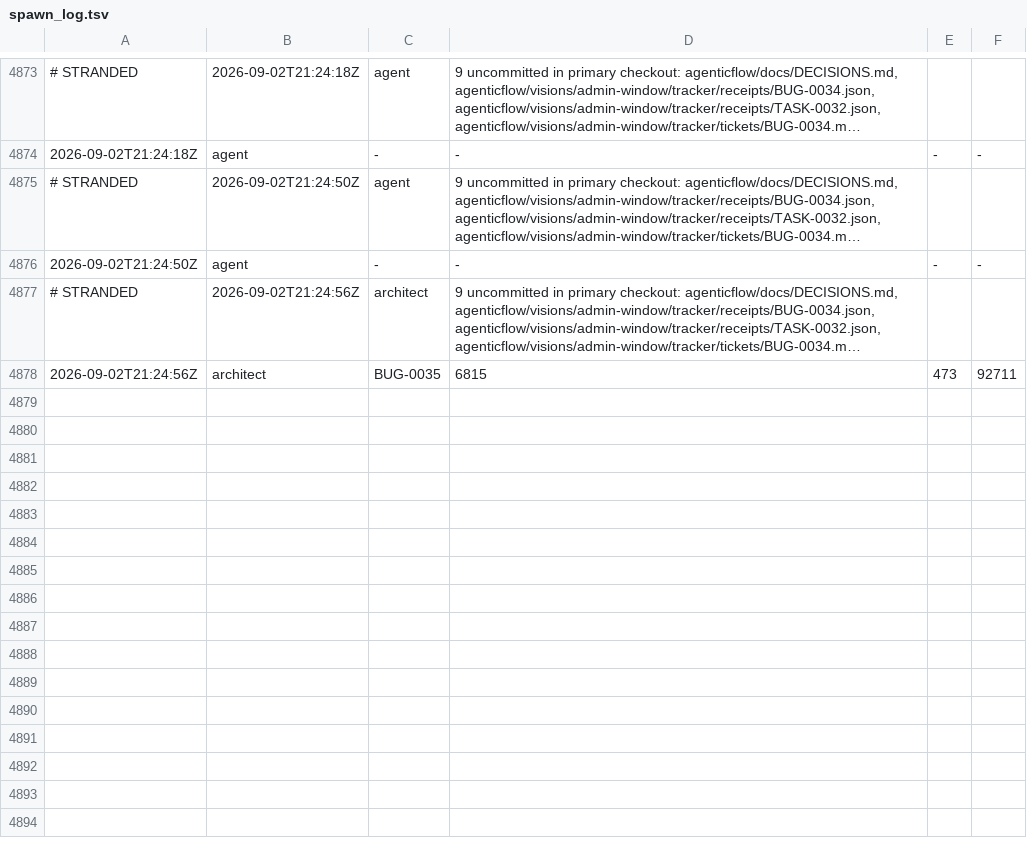
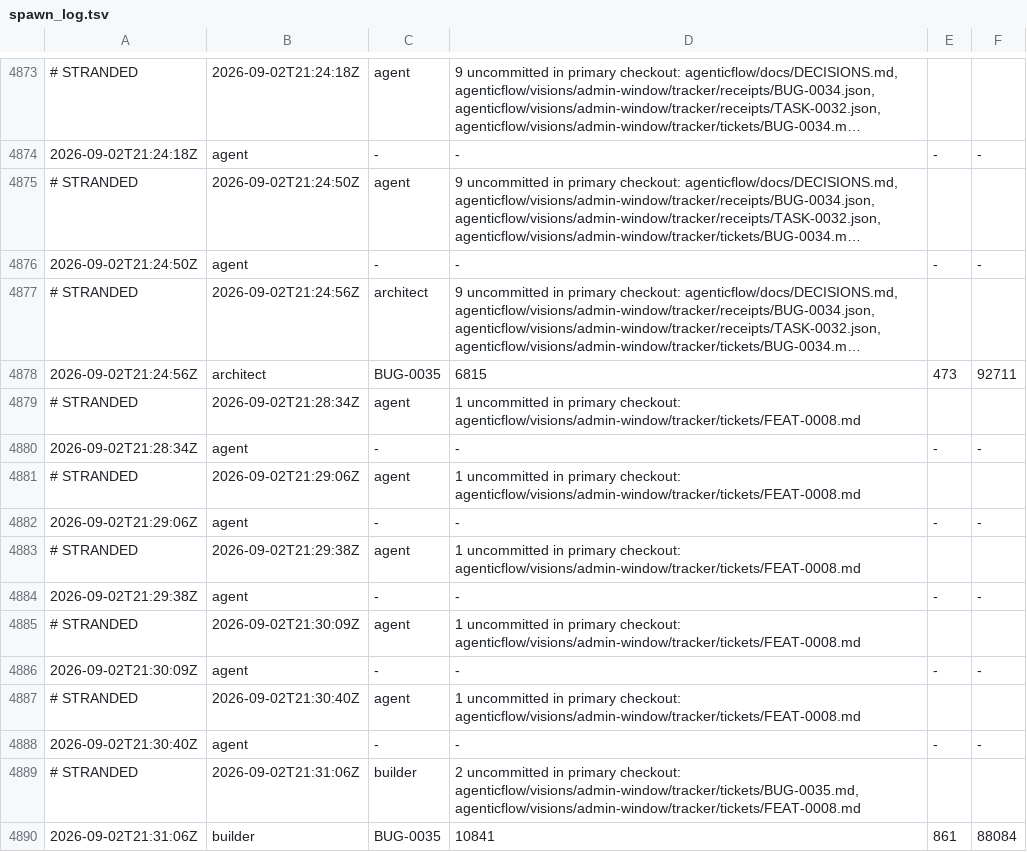
Before and after one commit to kblabsths/KPop-Social-Admin, a TSV file: agenticflow/tracker/spawn_log.tsv, drawn as a sheet; only a part is shown, gaps mark what is left out; long unchanged cells end in ….

```diff
--- a/agenticflow/tracker/spawn_log.tsv
+++ b/agenticflow/tracker/spawn_log.tsv
@@ -4878 +4878,13 @@
 2026-09-02T21:24:56Z	architect	BUG-0035	6815	473	92711
+# STRANDED	2026-09-02T21:28:34Z	agent	1 uncommitted in primary checkout: agenticflow/visions/admin-window/tracker/tickets/FEAT-0008.md
+2026-09-02T21:28:34Z	agent	-	-	-	-
+# STRANDED	2026-09-02T21:29:06Z	agent	1 uncommitted in primary checkout: agenticflow/visions/admin-window/tracker/tickets/FEAT-0008.md
+2026-09-02T21:29:06Z	agent	-	-	-	-
+# STRANDED	2026-09-02T21:29:38Z	agent	1 uncommitted in primary checkout: agenticflow/visions/admin-window/tracker/tickets/FEAT-0008.md
+2026-09-02T21:29:38Z	agent	-	-	-	-
+# STRANDED	2026-09-02T21:30:09Z	agent	1 uncommitted in primary checkout: agenticflow/visions/admin-window/tracker/tickets/FEAT-0008.md
+2026-09-02T21:30:09Z	agent	-	-	-	-
+# STRANDED	2026-09-02T21:30:40Z	agent	1 uncommitted in primary checkout: agenticflow/visions/admin-window/tracker/tickets/FEAT-0008.md
+2026-09-02T21:30:40Z	agent	-	-	-	-
+# STRANDED	2026-09-02T21:31:06Z	builder	2 uncommitted in primary checkout: agenticflow/visions/admin-window/tracker/tickets/BUG-0035.md, agenticflow/visions/admin-window/tracker/tickets/FEAT-0008.md
+2026-09-02T21:31:06Z	builder	BUG-0035	10841	861	88084
```
Also changed, not shown: 4 other files.
